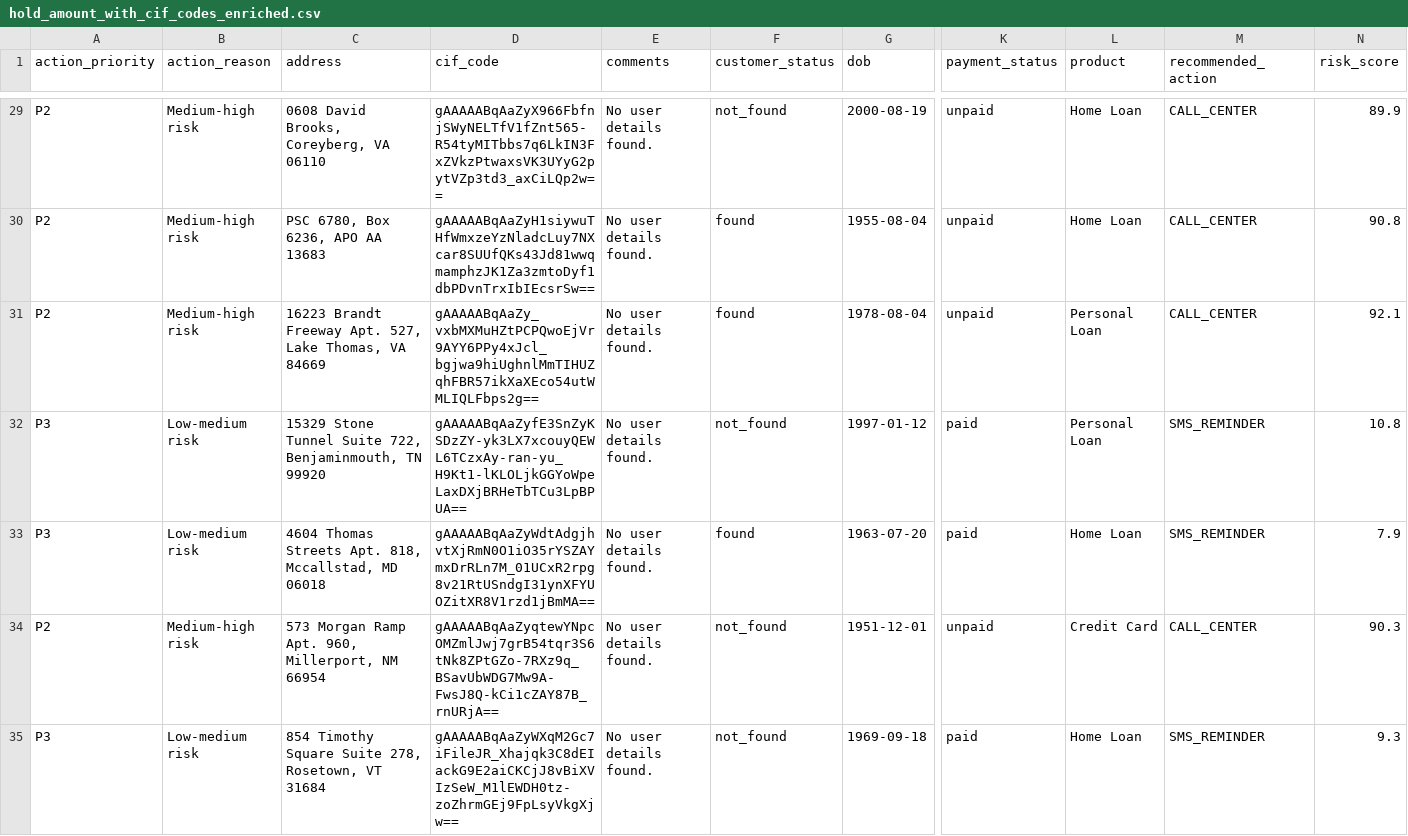
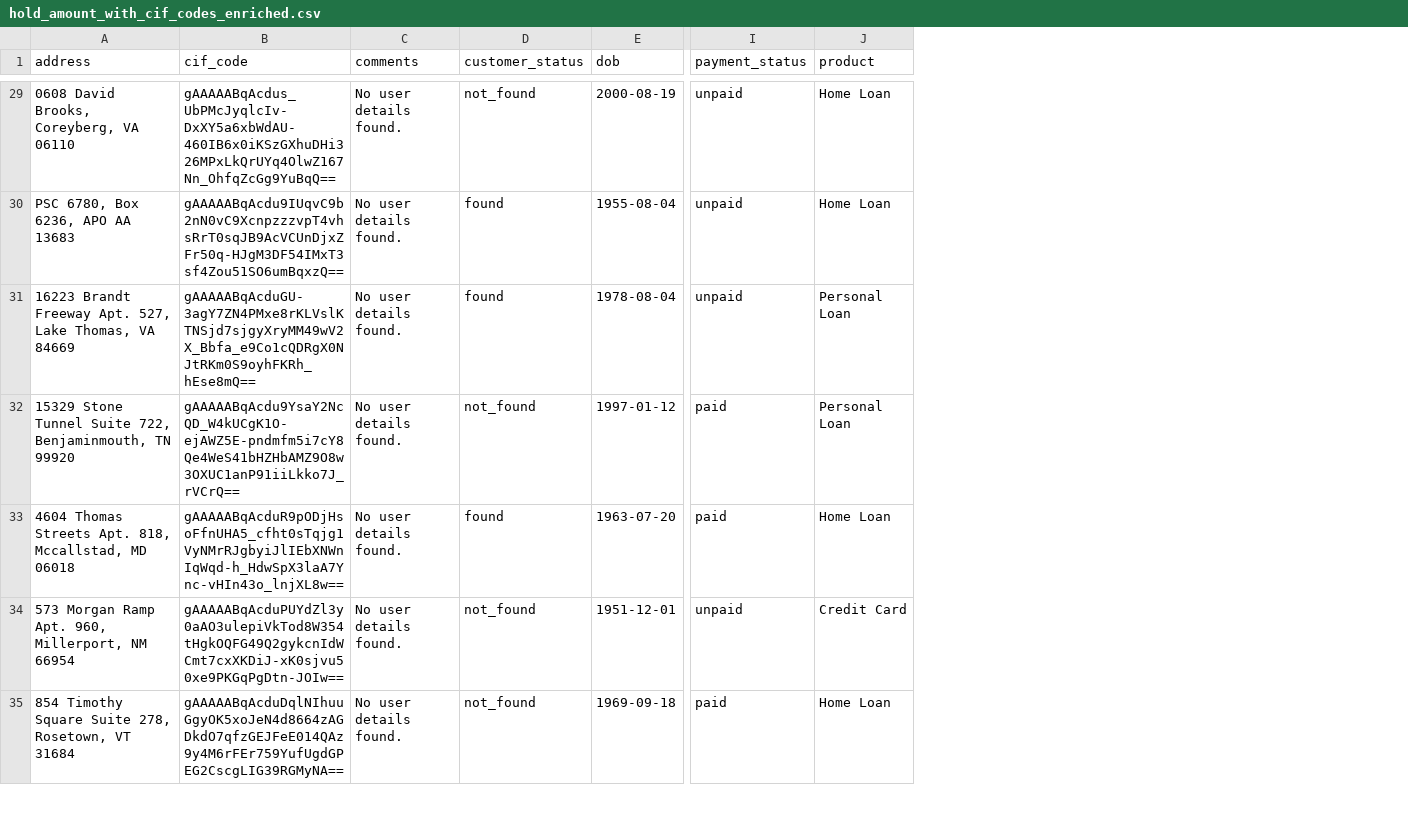
Before and after one commit to dennisgabil/temporal-python, a CSV file: hold_amount_with_cif_codes_enriched.csv, drawn as a sheet; only a part is shown, gaps mark what is left out; removed rows and columns are numbered as before the commit, all else as after; the diff covers the shown part only; the diff names each change by its address in the sheet, - before the commit and + after, or states it on an @@ line.

```diff
--- a/hold_amount_with_cif_codes_enriched.csv
+++ b/hold_amount_with_cif_codes_enriched.csv
-column A (action_priority), rows 29-35: P2 | P2 | P2 | P3 | P3 | P2 | P3
-column B (action_reason), rows 29-35: Medium-high risk | Medium-high risk | Medium-high risk | Low-medium risk | Low-medium risk | Medium-high risk | Low-medium risk
-column M (recommended_action), rows 29-35: CALL_CENTER | CALL_CENTER | CALL_CENTER | SMS_REMINDER | SMS_REMINDER | CALL_CENTER | SMS_REMINDER
-column N (risk_score), rows 29-35: 89.9 | 90.8 | 92.1 | 10.8 | 7.9 | 90.3 | 9.3
-B29 (cif_code): gAAAAABqAaZyX966FbfnjSWyNELTfV1fZnt565-R54tyMITbbs7q6LkIN3FxZVkzPtwaxsVK3UYyG2pytVZp3td3_axCiLQp2w==
+B29 (cif_code): gAAAAABqAcdus_UbPMcJyqlcIv-DxXY5a6xbWdAU-460IB6x0iKSzGXhuDHi326MPxLkQrUYq4OlwZ167Nn_OhfqZcGg9YuBqQ==
-B30 (cif_code): gAAAAABqAaZyH1siywuTHfWmxzeYzNladcLuy7NXcar8SUUfQKs43Jd81wwqmamphzJK1Za3zmtoDyf1dbPDvnTrxIbIEcsrSw==
+B30 (cif_code): gAAAAABqAcdu9IUqvC9b2nN0vC9XcnpzzzvpT4vhsRrT0sqJB9AcVCUnDjxZFr50q-HJgM3DF54IMxT3sf4Zou51SO6umBqxzQ==
-B31 (cif_code): gAAAAABqAaZy_vxbMXMuHZtPCPQwoEjVr9AYY6PPy4xJcl_bgjwa9hiUghnlMmTIHUZqhFBR57ikXaXEco54utWMLIQLFbps2g==
+B31 (cif_code): gAAAAABqAcduGU-3agY7ZN4PMxe8rKLVslKTNSjd7sjgyXryMM49wV2X_Bbfa_e9Co1cQDRgX0NJtRKm0S9oyhFKRh_hEse8mQ==
-B32 (cif_code): gAAAAABqAaZyfE3SnZyKSDzZY-yk3LX7xcouyQEWL6TCzxAy-ran-yu_H9Kt1-lKLOLjkGGYoWpeLaxDXjBRHeTbTCu3LpBPUA==
+B32 (cif_code): gAAAAABqAcdu9YsaY2NcQD_W4kUCgK1O-ejAWZ5E-pndmfm5i7cY8Qe4WeS41bHZHbAMZ9O8w3OXUC1anP91iiLkko7J_rVCrQ==
-B33 (cif_code): gAAAAABqAaZyWdtAdgjhvtXjRmN0O1iO35rYSZAYmxDrRLn7M_01UCxR2rpg8v21RtUSndgI31ynXFYUOZitXR8V1rzd1jBmMA==
+B33 (cif_code): gAAAAABqAcduR9pODjHsoFfnUHA5_cfht0sTqjg1VyNMrRJgbyiJlIEbXNWnIqWqd-h_HdwSpX3laA7Ync-vHIn43o_lnjXL8w==
-B34 (cif_code): gAAAAABqAaZyqtewYNpcOMZmlJwj7grB54tqr3S6tNk8ZPtGZo-7RXz9q_BSavUbWDG7Mw9A-FwsJ8Q-kCi1cZAY87B_rnURjA==
+B34 (cif_code): gAAAAABqAcduPUYdZl3y0aAO3ulepiVkTod8W354tHgkOQFG49Q2gykcnIdWCmt7cxXKDiJ-xK0sjvu50xe9PKGqPgDtn-JOIw==
-B35 (cif_code): gAAAAABqAaZyWXqM2Gc7iFileJR_Xhajqk3C8dEIackG9E2aiCKCjJ8vBiXVIzSeW_M1lEWDH0tz-zoZhrmGEj9FpLsyVkgXjw==
+B35 (cif_code): gAAAAABqAcduDqlNIhuuGgyOK5xoJeN4d8664zAGDkdO7qfzGEJFeE014QAz9y4M6rFEr759YufUgdGPEG2CscgLIG39RGMyNA==
```
Also changed, not shown: 93 edited cells elsewhere in this file, hold_amount_with_cif_codes.csv, users_info_enriched.csv, 7 other files.
